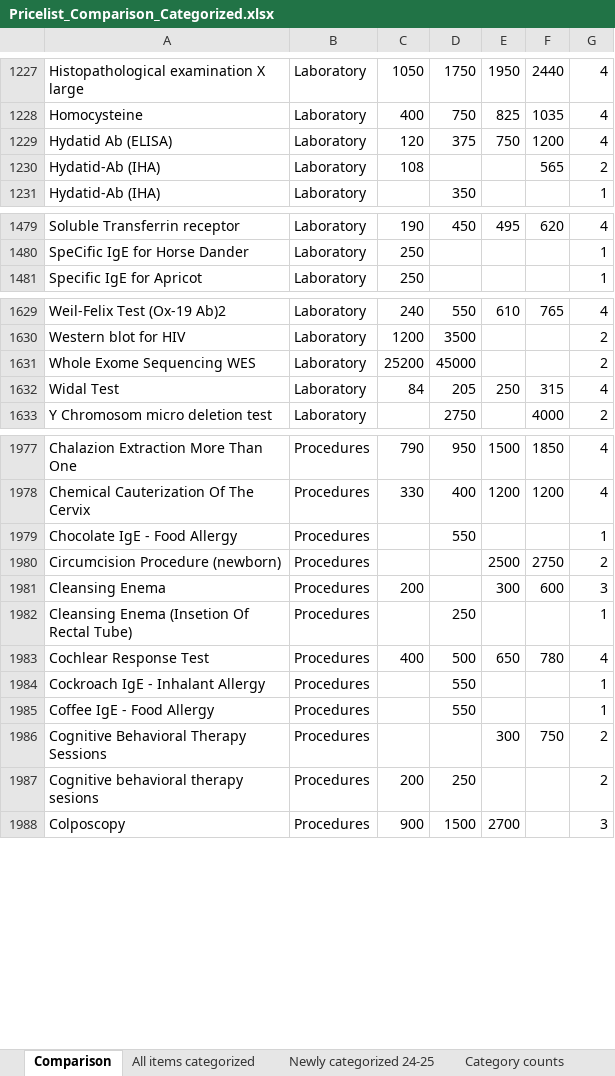
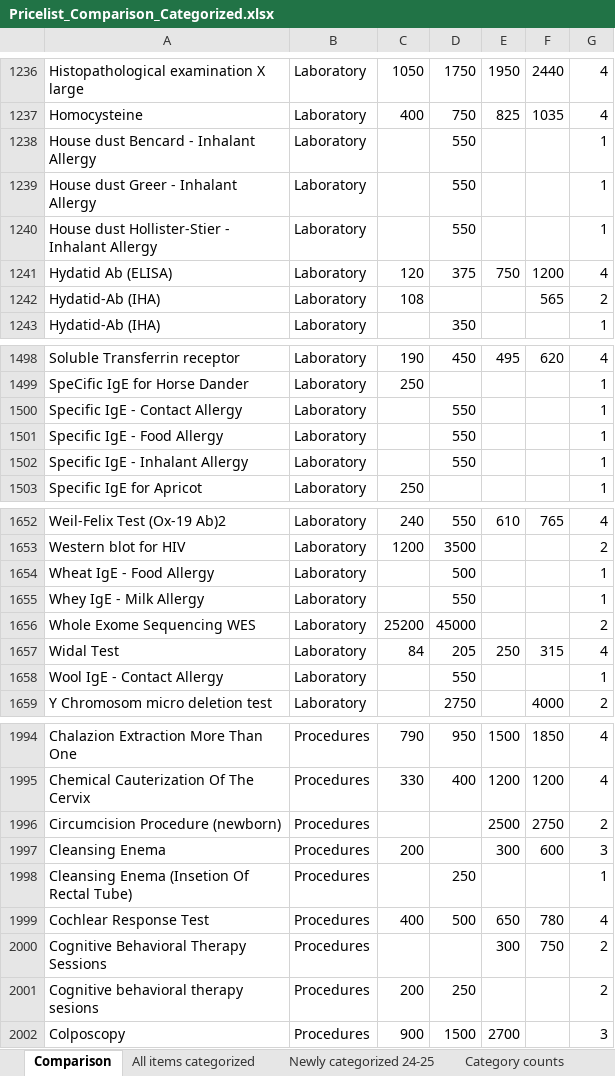
Before and after one commit to mohanadmd07/Elite-Pricelist-Crawler, an Excel workbook: Pricelist_Comparison_Categorized.xlsx, sheet Comparison, drawn as a sheet; only a part is shown, gaps mark what is left out; values as stored, in another font and other column widths than the file's, no borders; removed rows and columns are numbered as before the commit, all else as after; the diff covers the shown part only; the diff names each change by its address in the sheet, - before the commit and + after, or states it on an @@ line.

```diff
--- a/Pricelist_Comparison_Categorized.xlsx (sheet Comparison)
+++ b/Pricelist_Comparison_Categorized.xlsx (sheet Comparison)
+row 1238: House dust Bencard - Inhalant Allergy | Laboratory |  | 550 |  |  | 1
+row 1239: House dust Greer - Inhalant Allergy | Laboratory |  | 550 |  |  | 1
+row 1240: House dust Hollister-Stier - Inhalant Allergy | Laboratory |  | 550 |  |  | 1
+row 1500: Specific IgE - Contact Allergy | Laboratory |  | 550 |  |  | 1
+row 1501: Specific IgE - Food Allergy | Laboratory |  | 550 |  |  | 1
+row 1502: Specific IgE - Inhalant Allergy | Laboratory |  | 550 |  |  | 1
+row 1654: Wheat IgE - Food Allergy | Laboratory |  | 500 |  |  | 1
+row 1655: Whey IgE - Milk Allergy | Laboratory |  | 550 |  |  | 1
+row 1658: Wool IgE - Contact Allergy | Laboratory |  | 550 |  |  | 1
-row 1979: Chocolate IgE - Food Allergy | Procedures |  | 550 |  |  | 1
-row 1984: Cockroach IgE - Inhalant Allergy | Procedures |  | 550 |  |  | 1
-row 1985: Coffee IgE - Food Allergy | Procedures |  | 550 |  |  | 1
```
Also changed, not shown: 34 added rows and 40 removed rows elsewhere in this sheet, sheet Newly categorized 24-25, sheet All items categorized, sheet Category counts, 5 other files.
